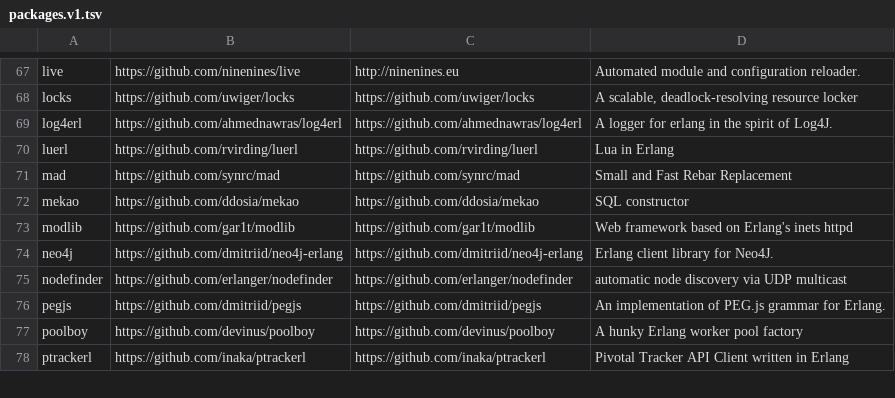
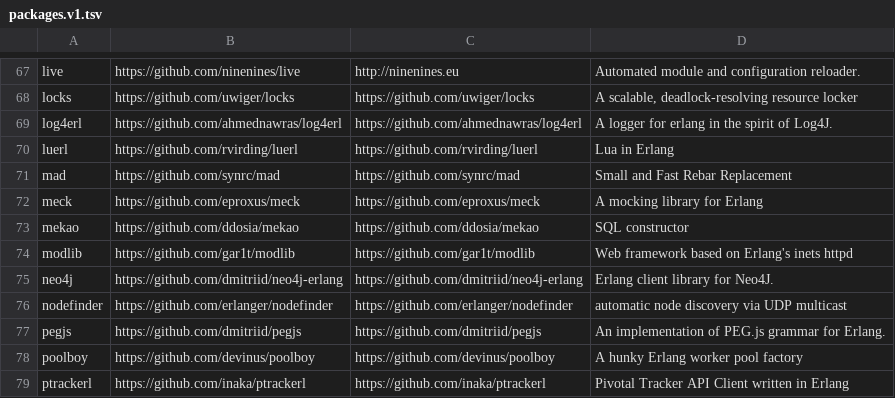
Before and after one commit to ninenines/erlang.mk, a TSV file: packages.v1.tsv, drawn as a sheet; only a part is shown, gaps mark what is left out.

```diff
--- a/packages.v1.tsv
+++ b/packages.v1.tsv
@@ -71,2 +71,3 @@ luerl	https://github.com/rvirding/luerl	https://github.com/rvirding/luerl	Lua in
 mad	https://github.com/synrc/mad	https://github.com/synrc/mad	Small and Fast Rebar Replacement
+meck	https://github.com/eproxus/meck	https://github.com/eproxus/meck	A mocking library for Erlang
 mekao	https://github.com/ddosia/mekao	https://github.com/ddosia/mekao	SQL constructor
```
Also changed, not shown: packages.v2.tsv, 1 other file.
